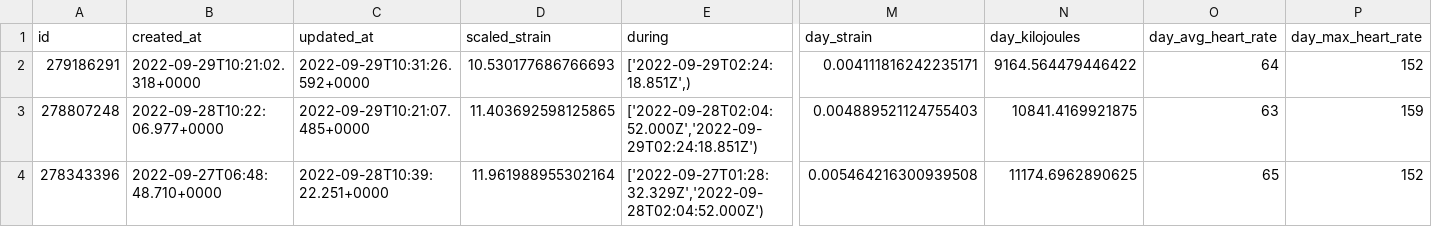
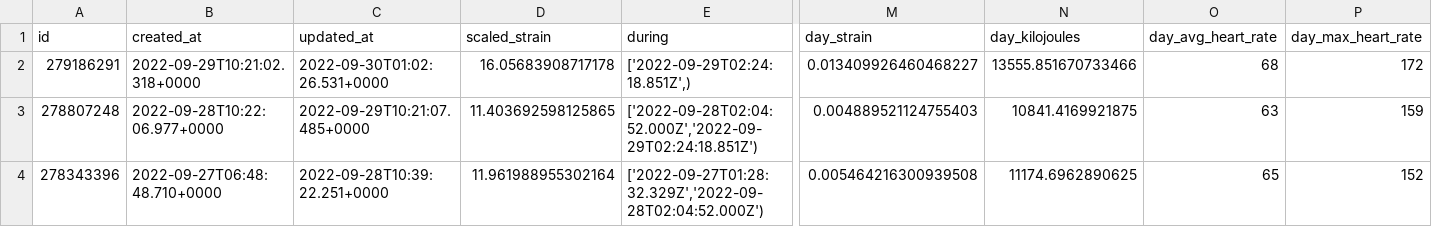
Before and after one commit to jrozra200/jakes_health_kit, a CSV file: data/cycles.csv, drawn as a sheet; only a part is shown, gaps mark what is left out; the diff names each change by its address in the sheet, - before the commit and + after, or states it on an @@ line.

```diff
--- a/data/cycles.csv
+++ b/data/cycles.csv
-C2 (updated_at): 2022-09-29T10:31:26.592+0000
+C2 (updated_at): 2022-09-30T01:02:26.531+0000
-D2 (scaled_strain): 10.530177686766693
+D2 (scaled_strain): 16.05683908717178
-M2 (day_strain): 0.004111816242235171
+M2 (day_strain): 0.013409926460468227
-N2 (day_kilojoules): 9164.564479446422
+N2 (day_kilojoules): 13555.851670733466
-O2 (day_avg_heart_rate): 64
+O2 (day_avg_heart_rate): 68
-P2 (day_max_heart_rate): 152
+P2 (day_max_heart_rate): 172
```
Also changed, not shown: data/workouts.csv, 3 other files.
